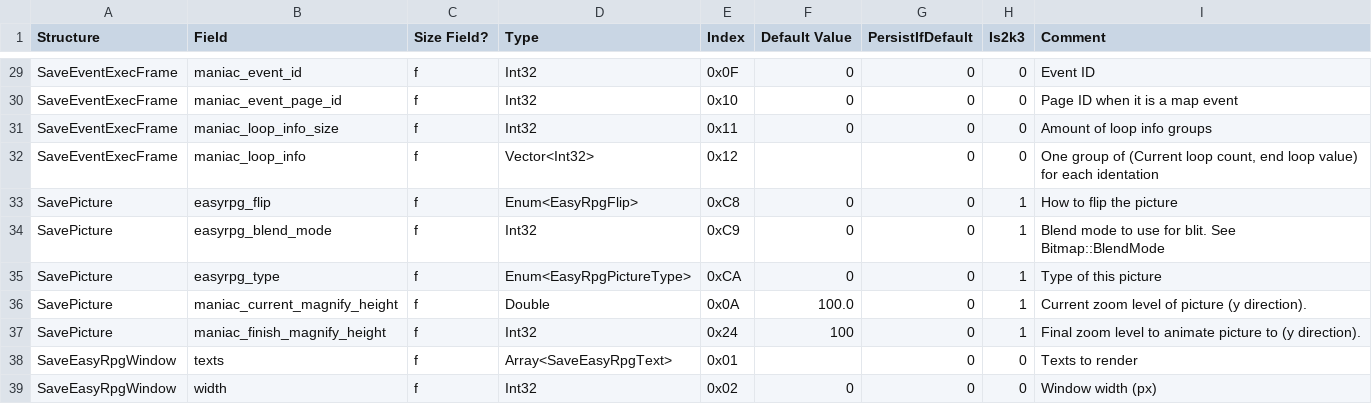
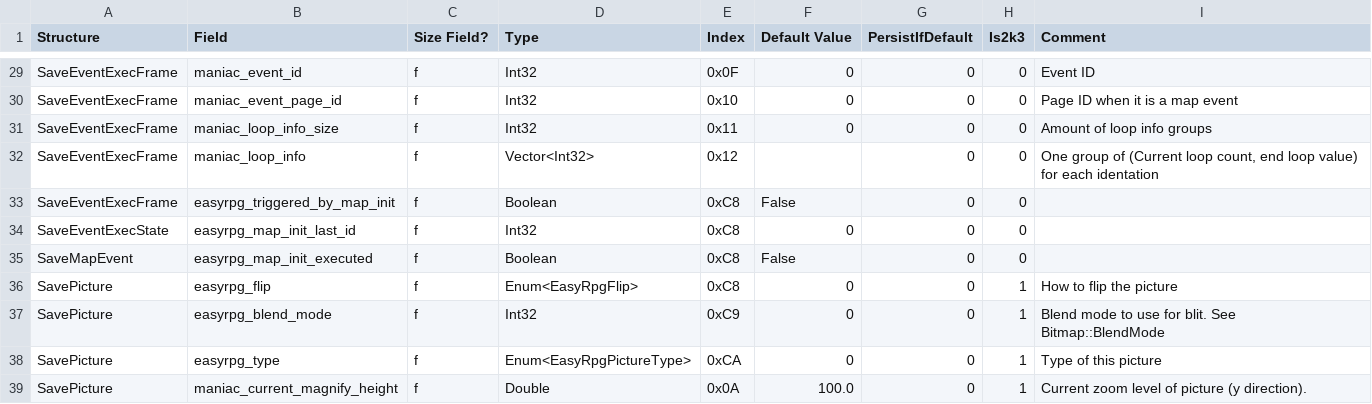
Before and after one commit to florianessl/liblcf, a CSV file: generator/csv/fields_easyrpg.csv, drawn as a sheet; only a part is shown, gaps mark what is left out; the shorter side is filled out with more unchanged rows.

Commit message:
Add additional new fields for branch "MapInitTrigger"

```diff
--- a/generator/csv/fields_easyrpg.csv
+++ b/generator/csv/fields_easyrpg.csv
@@ -32,2 +32,5 @@ SaveEventExecFrame,maniac_loop_info_size,f,Int32,0x11,0,0,0,Amount of loop info
 SaveEventExecFrame,maniac_loop_info,f,Vector<Int32>,0x12,,0,0,"One group of (Current loop count, end loop value) for each identation"
+SaveEventExecFrame,easyrpg_triggered_by_map_init,f,Boolean,0xC8,False,0,0,
+SaveEventExecState,easyrpg_map_init_last_id,f,Int32,0xC8,0,0,0,
+SaveMapEvent,easyrpg_map_init_executed,f,Boolean,0xC8,False,0,0,
 SavePicture,easyrpg_flip,f,Enum<EasyRpgFlip>,0xC8,0,0,1,How to flip the picture
```
Also changed, not shown: generator/csv/enums_easyrpg.csv, 11 other files.
